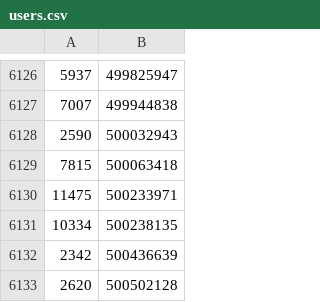
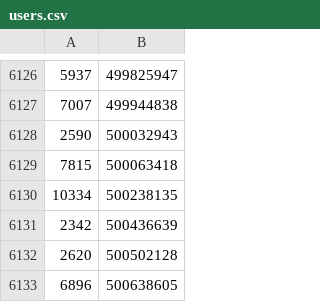
Before and after one commit to format37/telegram_bot_docker, a CSV file: calcubot/blocked/users.csv, drawn as a sheet; only a part is shown, gaps mark what is left out; the shorter side is filled out with more unchanged rows.

Commit message:
modified:   calcubot/blocked/users.csv

```diff
--- a/calcubot/blocked/users.csv
+++ b/calcubot/blocked/users.csv
@@ -6129,3 +6129,2 @@
 7815,500063418
-11475,500233971
 10334,500238135
```
